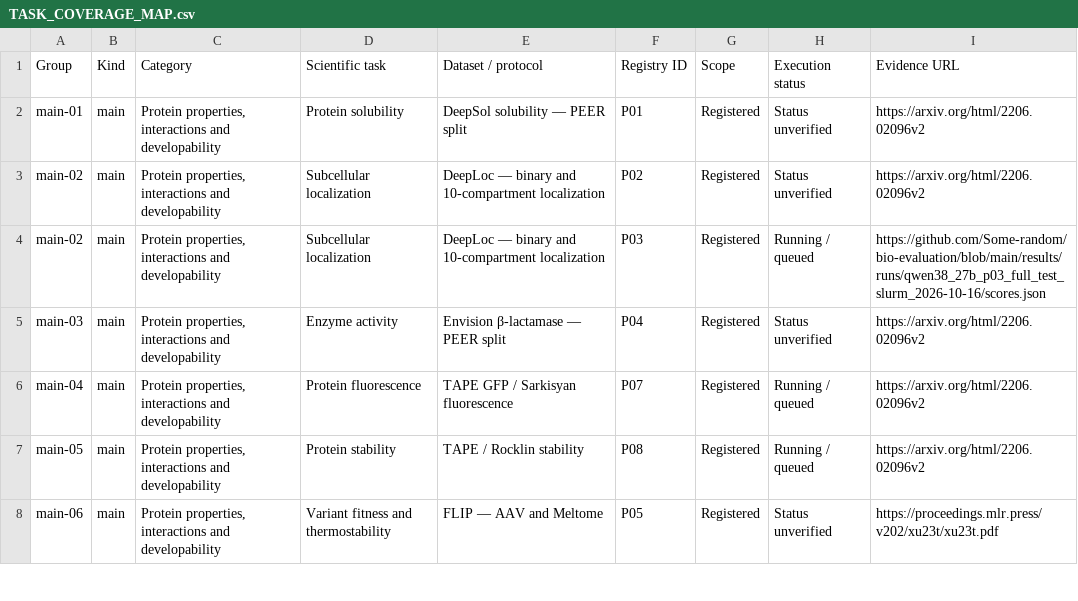
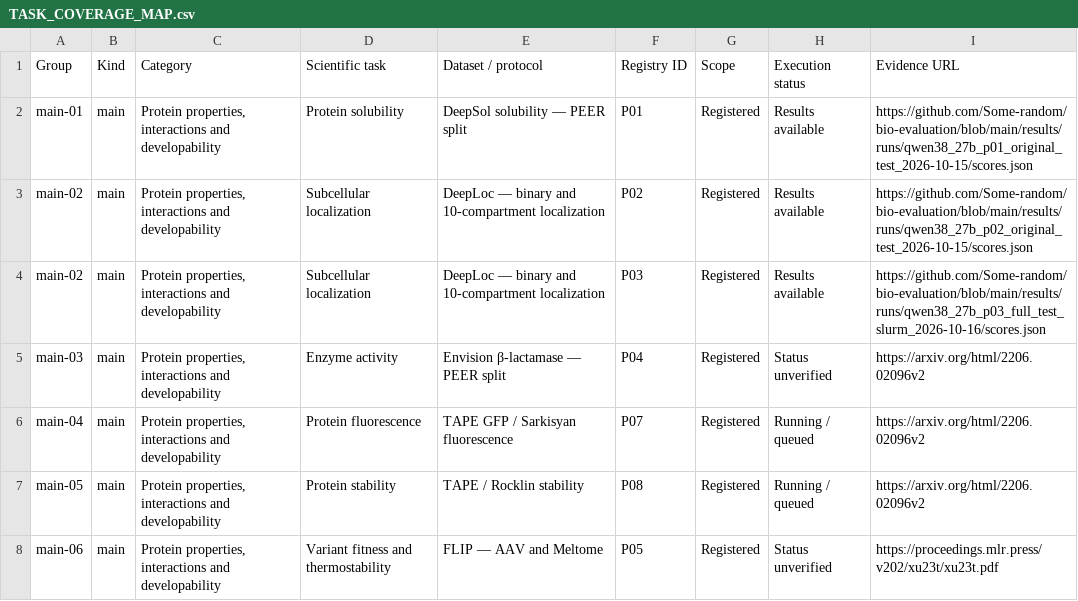
Before and after one commit to Some-random/bio-evaluation, a CSV file: reports/TASK_COVERAGE_MAP.csv, drawn as a sheet; only a part is shown; the diff covers the shown part only.

```diff
--- a/reports/TASK_COVERAGE_MAP.csv
+++ b/reports/TASK_COVERAGE_MAP.csv
@@ -1,5 +1,5 @@
 Group,Kind,Category,Scientific task,Dataset / protocol,Registry ID,Scope,Execution status,Evidence URL
-main-01,main,"Protein properties, interactions and developability",Protein solubility,DeepSol solubility — PEER split,P01,Registered,Status unverified,https://arxiv.org/html/2206.02096v2
-main-02,main,"Protein properties, interactions and developability",Subcellular localization,DeepLoc — binary and 10-compartment localization,P02,Registered,Status unverified,https://arxiv.org/html/2206.02096v2
-main-02,main,"Protein properties, interactions and developability",Subcellular localization,DeepLoc — binary and 10-compartment localization,P03,Registered,Running / queued,https://github.com/Some-random/bio-evaluation/blob/main/results/runs/qwen38_27b_p03_full_test_slurm_2026-10-16/scores.json
+main-01,main,"Protein properties, interactions and developability",Protein solubility,DeepSol solubility — PEER split,P01,Registered,Results available,https://github.com/Some-random/bio-evaluation/blob/main/results/runs/qwen38_27b_p01_original_test_2026-10-15/scores.json
+main-02,main,"Protein properties, interactions and developability",Subcellular localization,DeepLoc — binary and 10-compartment localization,P02,Registered,Results available,https://github.com/Some-random/bio-evaluation/blob/main/results/runs/qwen38_27b_p02_original_test_2026-10-15/scores.json
+main-02,main,"Protein properties, interactions and developability",Subcellular localization,DeepLoc — binary and 10-compartment localization,P03,Registered,Results available,https://github.com/Some-random/bio-evaluation/blob/main/results/runs/qwen38_27b_p03_full_test_slurm_2026-10-16/scores.json
 main-03,main,"Protein properties, interactions and developability",Enzyme activity,Envision β-lactamase — PEER split,P04,Registered,Status unverified,https://arxiv.org/html/2206.02096v2
```
Also changed, not shown: 40 edited cells elsewhere in this file, 5 other files.
